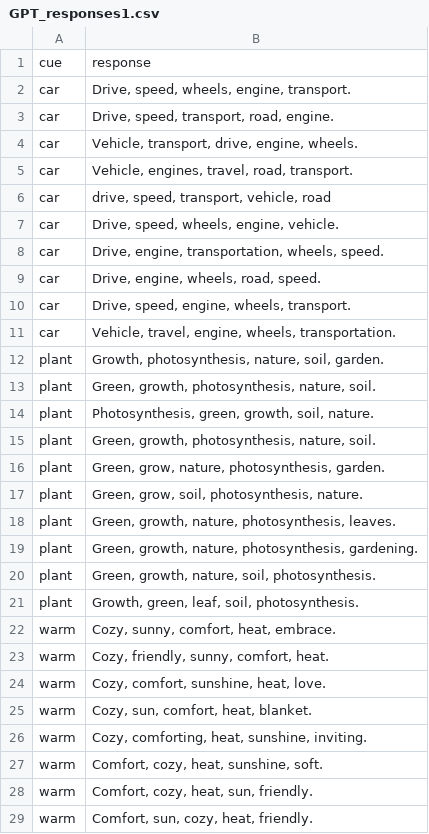
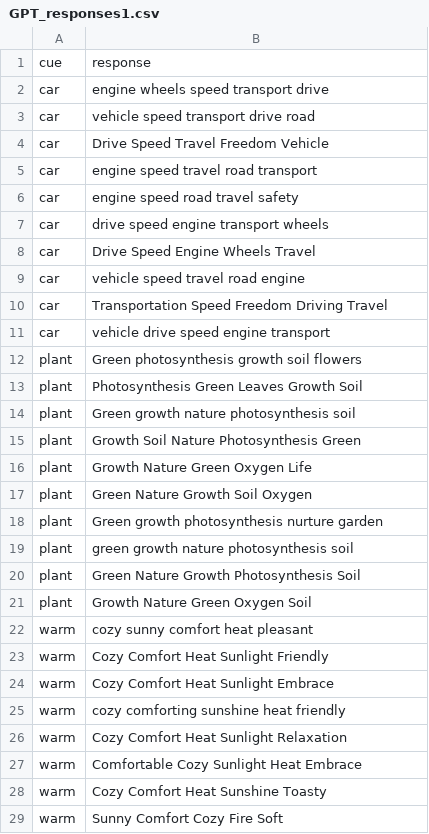
Before and after one commit to Rai1975/Intelligent_Systems, a CSV file: HW1/GPT_Responses/GPT_responses1.csv, drawn as a sheet; only a part is shown; the diff covers the shown part only.

```diff
--- a/HW1/GPT_Responses/GPT_responses1.csv
+++ b/HW1/GPT_Responses/GPT_responses1.csv
@@ -1,29 +1,29 @@
 cue,response
-car,"Drive, speed, wheels, engine, transport."
-car,"Drive, speed, transport, road, engine."
-car,"Vehicle, transport, drive, engine, wheels."
-car,"Vehicle, engines, travel, road, transport."
-car,"drive, speed, transport, vehicle, road"
-car,"Drive, speed, wheels, engine, vehicle."
-car,"Drive, engine, transportation, wheels, speed."
-car,"Drive, engine, wheels, road, speed."
-car,"Drive, speed, engine, wheels, transport."
-car,"Vehicle, travel, engine, wheels, transportation."
-plant,"Growth, photosynthesis, nature, soil, garden."
-plant,"Green, growth, photosynthesis, nature, soil."
-plant,"Photosynthesis, green, growth, soil, nature."
-plant,"Green, growth, photosynthesis, nature, soil."
-plant,"Green, grow, nature, photosynthesis, garden."
-plant,"Green, grow, soil, photosynthesis, nature."
-plant,"Green, growth, nature, photosynthesis, leaves."
-plant,"Green, growth, nature, photosynthesis, gardening."
-plant,"Green, growth, nature, soil, photosynthesis."
-plant,"Growth, green, leaf, soil, photosynthesis."
-warm,"Cozy, sunny, comfort, heat, embrace."
-warm,"Cozy, friendly, sunny, comfort, heat."
-warm,"Cozy, comfort, sunshine, heat, love."
-warm,"Cozy, sun, comfort, heat, blanket."
-warm,"Cozy, comforting, heat, sunshine, inviting."
-warm,"Comfort, cozy, heat, sunshine, soft."
-warm,"Comfort, cozy, heat, sun, friendly."
-warm,"Comfort, sun, cozy, heat, friendly."
+car,engine wheels speed transport drive
+car,vehicle speed transport drive road
+car,Drive Speed Travel Freedom Vehicle
+car,engine speed travel road transport
+car,engine speed road travel safety
+car,drive speed engine transport wheels
+car,Drive Speed Engine Wheels Travel
+car,vehicle speed travel road engine
+car,Transportation Speed Freedom Driving Travel
+car,vehicle drive speed engine transport
+plant,Green photosynthesis growth soil flowers
+plant,Photosynthesis Green Leaves Growth Soil
+plant,Green growth nature photosynthesis soil
+plant,Growth Soil Nature Photosynthesis Green
+plant,Growth Nature Green Oxygen Life
+plant,Green Nature Growth Soil Oxygen
+plant,Green growth photosynthesis nurture garden
+plant,green growth nature photosynthesis soil
+plant,Green Nature Growth Photosynthesis Soil
+plant,Growth Nature Green Oxygen Soil
+warm,cozy sunny comfort heat pleasant
+warm,Cozy Comfort Heat Sunlight Friendly
+warm,Cozy Comfort Heat Sunlight Embrace
+warm,cozy comforting sunshine heat friendly
+warm,Cozy Comfort Heat Sunlight Relaxation
+warm,Comfortable Cozy Sunlight Heat Embrace
+warm,Cozy Comfort Heat Sunshine Toasty
+warm,Sunny Comfort Cozy Fire Soft
```
Also changed, not shown: 42 edited cells elsewhere in this file, 1 other file.
